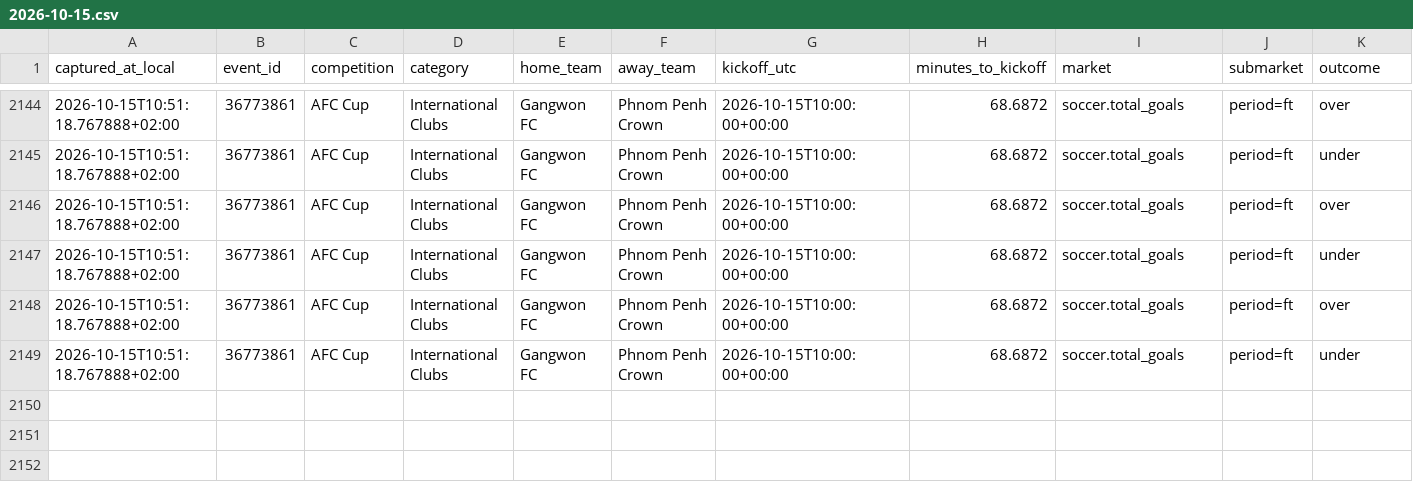
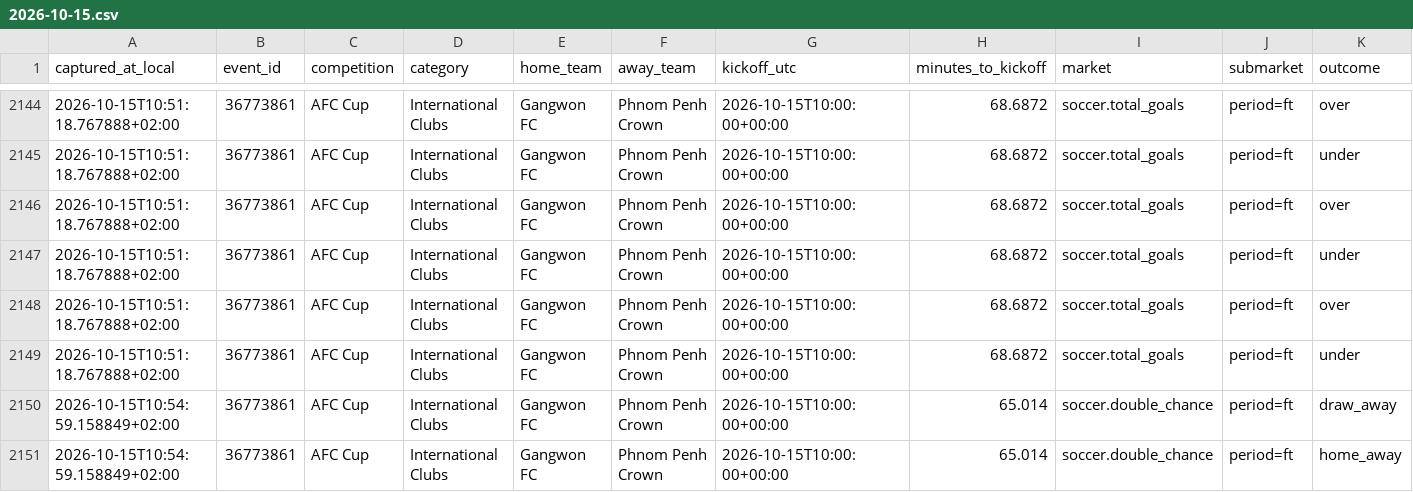
Before and after one commit to ILNIENTE1989/quote-shadow-v2, a CSV file: data/cloudbet/changes/2026-10-15.csv, drawn as a sheet; only a part is shown, gaps mark what is left out; rows hold the shown columns only; the diff names each change by its address in the sheet, - before the commit and + after, or states it on an @@ line.

Commit message:
data: snapshot Cloudbet

```diff
--- a/data/cloudbet/changes/2026-10-15.csv
+++ b/data/cloudbet/changes/2026-10-15.csv
+row 2150: 2026-10-15T10:54:59.158849+02:00 | 36773861 | AFC Cup | International Clubs | Gangwon FC | Phnom Penh Crown | 2026-10-15T10:00:00+00:00 | 65.014 | soccer.double_chance | period=ft | draw_away
+row 2151: 2026-10-15T10:54:59.158849+02:00 | 36773861 | AFC Cup | International Clubs | Gangwon FC | Phnom Penh Crown | 2026-10-15T10:00:00+00:00 | 65.014 | soccer.double_chance | period=ft | home_away
```
Also changed, not shown: 2 other files.
